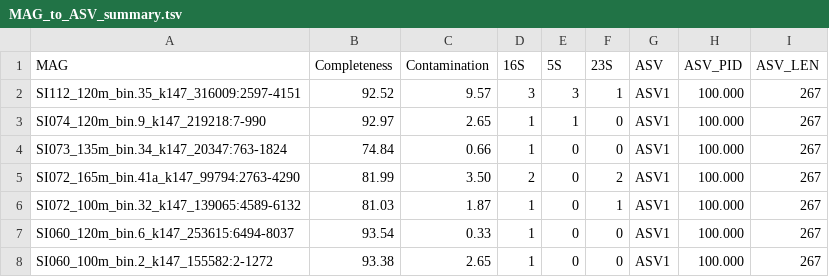
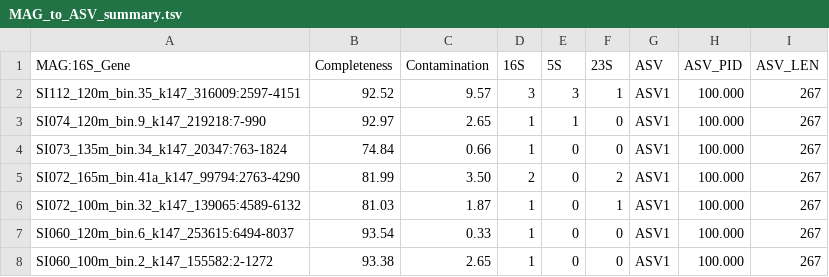
Before and after one commit to kieft1bp/Saanich, a TSV file: MAG_to_ASV_summary.tsv, drawn as a sheet; only a part is shown.

Commit message:
Stats table of MAG to ASV mapping

```diff
--- a/MAG_to_ASV_summary.tsv
+++ b/MAG_to_ASV_summary.tsv
@@ -1,2 +1,2 @@
-MAG	Completeness	Contamination	16S	5S	23S	ASV	ASV_PID	ASV_LEN
+MAG:16S_Gene	Completeness	Contamination	16S	5S	23S	ASV	ASV_PID	ASV_LEN
 SI112_120m_bin.35_k147_316009:2597-4151	92.52	9.57	3	3	1	ASV1	100.000	267
```
